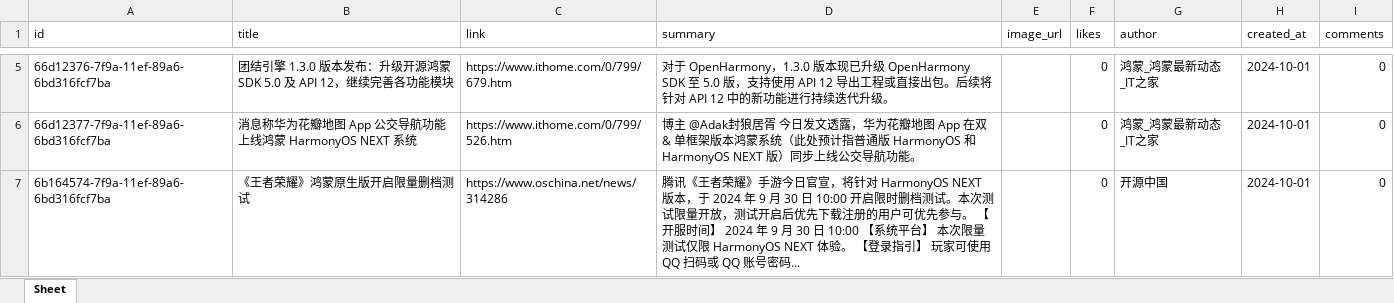
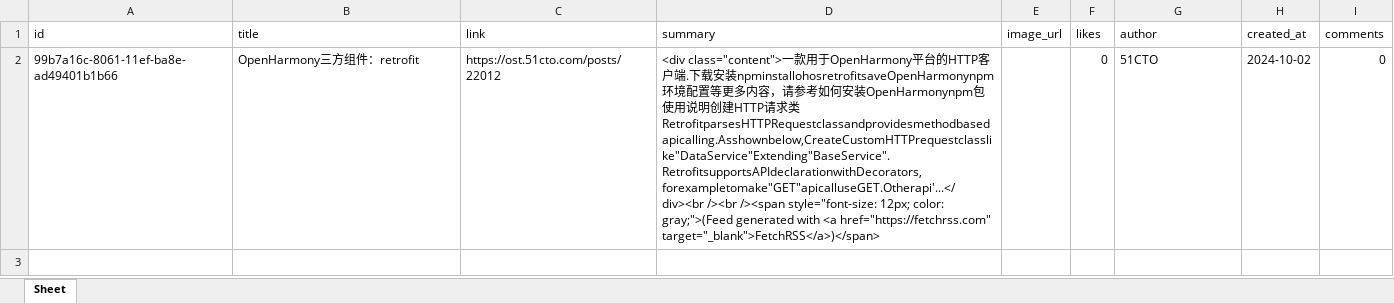
Before and after one commit to xiongbo2089/yarb-backup, an Excel workbook: today.xlsx, sheet Sheet, drawn as a sheet; only a part is shown, gaps mark what is left out; values as stored, in another font and other column widths than the file's, no borders; removed rows and columns are numbered as before the commit, all else as after; the diff covers the shown part only; the diff names each change by its address in the sheet, - before the commit and + after, or states it on an @@ line.

```diff
--- a/today.xlsx (sheet Sheet)
+++ b/today.xlsx (sheet Sheet)
-row 5: 66d12376-7f9a-11ef-89a6-6bd316fcf7ba | 团结引擎 1.3.0 版本发布：升级开源鸿蒙 SDK 5.0 及 API 12，继续完善各功能模块 | https://www.ithome.com/0/799/679.htm | 对于 OpenHarmony，1.3.0 版本现已升级 OpenHarmony SDK 至 5.0 版，支持使用 API 12 导出工程或直接出包。后续将针对 API 12 中的新功能进行持续迭代升级。 |  | 0 | 鸿蒙_鸿蒙最新动态_IT之家 | 2024-10-01 | 0
-row 6: 66d12377-7f9a-11ef-89a6-6bd316fcf7ba | 消息称华为花瓣地图 App 公交导航功能上线鸿蒙 HarmonyOS NEXT 系统 | https://www.ithome.com/0/799/526.htm | 博主 @Adak封狼居胥 今日发文透露，华为花瓣地图 App 在双 & 单框架版本鸿蒙系统（此处预计指普通版 HarmonyOS 和 HarmonyOS NEXT 版）同步上线公交导航功能。 |  | 0 | 鸿蒙_鸿蒙最新动态_IT之家 | 2024-10-01 | 0
-row 7: 6b164574-7f9a-11ef-89a6-6bd316fcf7ba | 《王者荣耀》鸿蒙原生版开启限量删档测试 | https://www.oschina.net/news/314286 | 腾讯《王者荣耀》手游今日官宣，将针对 HarmonyOS NEXT 版本，于 2024 年 9 月 30 日 10:00 开启限时删档测试。本次测试限量开放，测试开启后优先下载注册的用户可优先参与。 【开服时间】 2024 年 9 月 30 日 10:00 【系统平台】 本次限量测试仅限 HarmonyOS NEXT 体验。 【登录指引】 玩家可使用 QQ 扫码或 QQ 账号密码... |  | 0 | 开源中国 | 2024-10-01 | 0
+row 2: 99b7a16c-8061-11ef-ba8e-ad49401b1b66 | OpenHarmony三方组件：retrofit | https://ost.51cto.com/posts/22012 | <div class="content">一款用于OpenHarmony平台的HTTP客户端.下载安装npminstallohosretrofitsaveOpenHarmonynpm环境配置等更多内容，请参考如何安装OpenHarmonynpm包使用说明创建HTTP请求类RetrofitparsesHTTPRequestclassandprovidesmethodbasedapicalling.Asshownbelow,CreateCustomHTTPrequestclasslike"DataService"Extending"BaseService".RetrofitsupportsAPIdeclarationwithDecorators,forexampletomake"GET"apicalluseGET.Otherapi'...</div><br /><br /><span style="font-size: 12px; color: gray;">(Feed generated with <a href="https://fetchrss.com" target="_blank">FetchRSS</a>)</span> |  | 0 | 51CTO | 2024-10-02 | 0
```
Also changed, not shown: 3 removed rows elsewhere in this sheet, 1 other file.
